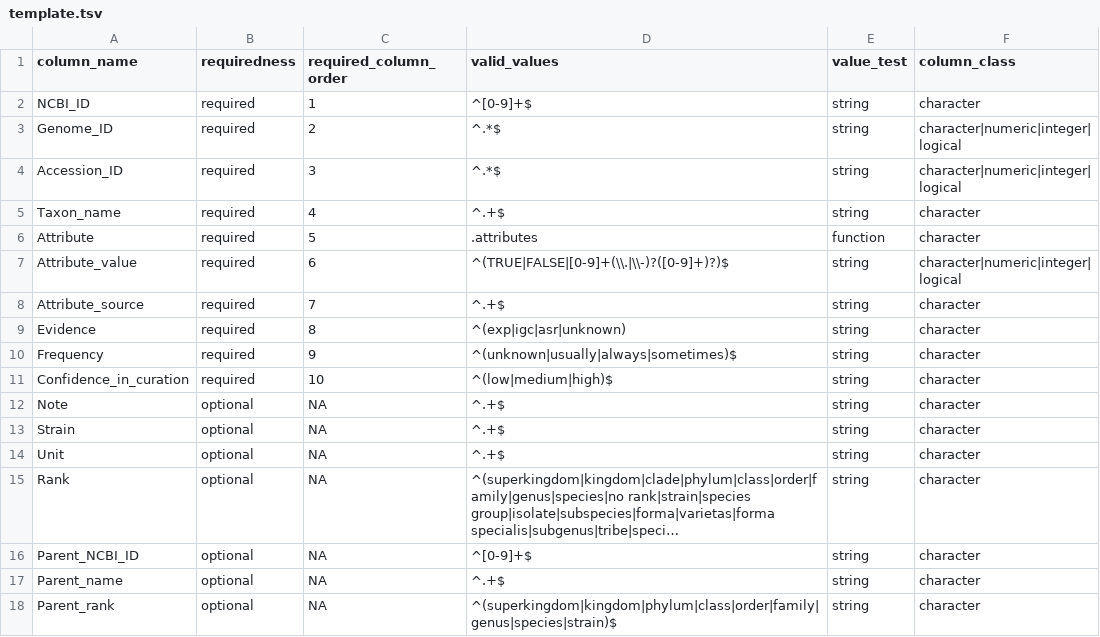
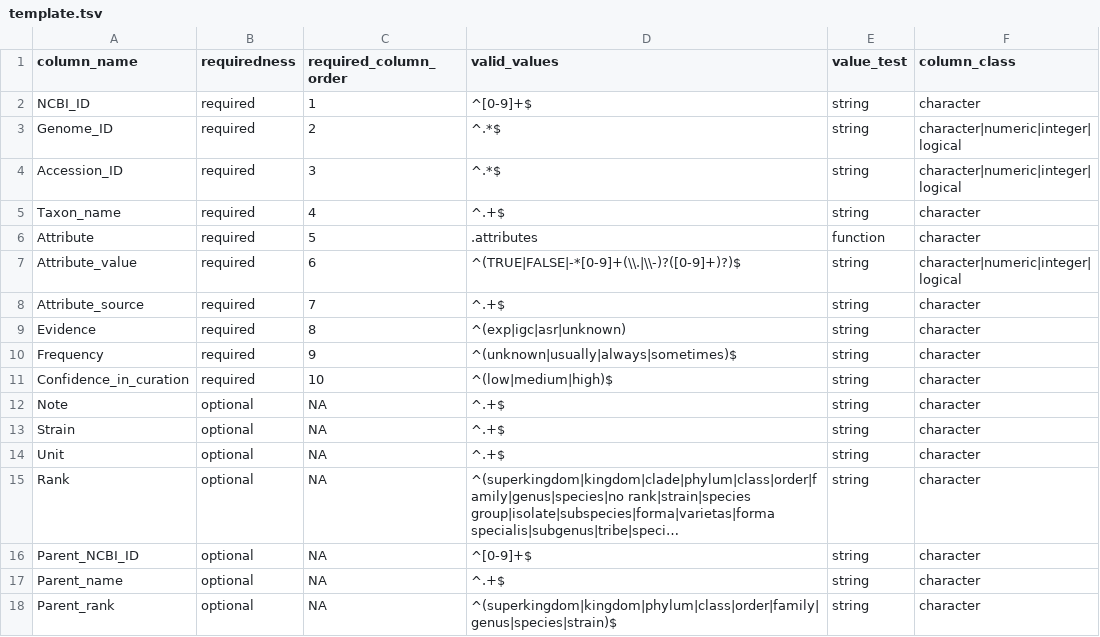
Before and after one commit to waldronlab/bugphyzz, a TSV file: inst/extdata/template.tsv, drawn as a sheet; long unchanged cells end in ….

```diff
--- a/inst/extdata/template.tsv
+++ b/inst/extdata/template.tsv
@@ -6,3 +6,3 @@ Taxon_name	required	4	^.+$	string	character
 Attribute	required	5	.attributes	function	character
-Attribute_value	required	6	^(TRUE|FALSE|[0-9]+(\\.|\\-)?([0-9]+)?)$	string	character|numeric|integer|logical
+Attribute_value	required	6	^(TRUE|FALSE|-*[0-9]+(\\.|\\-)?([0-9]+)?)$	string	character|numeric|integer|logical
 Attribute_source	required	7	^.+$	string	character
```
Also changed, not shown: 1 other file.
